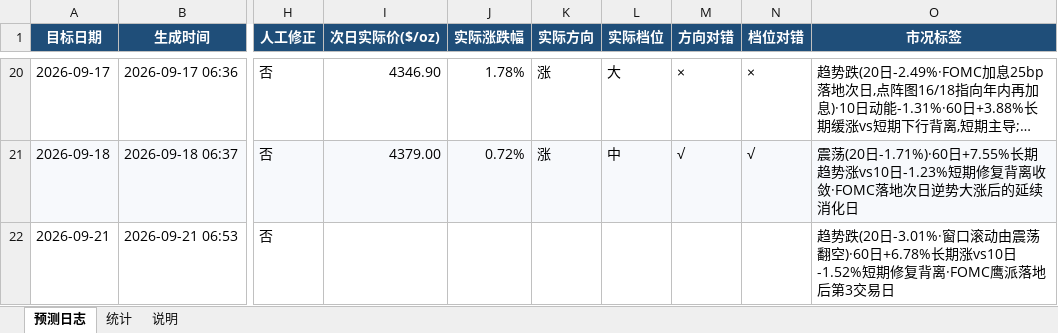
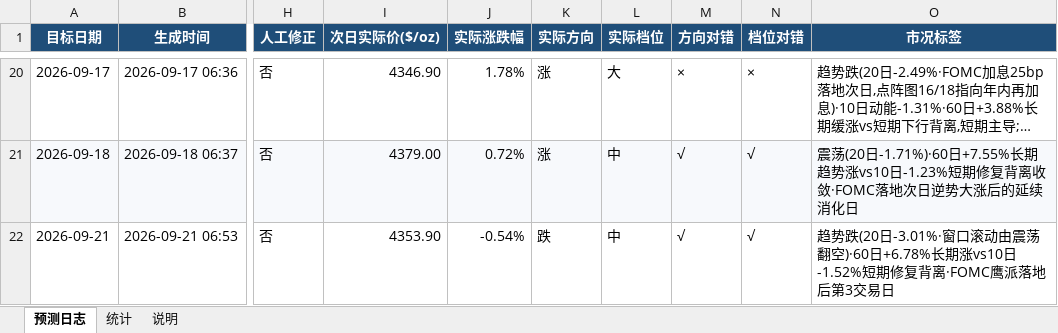
Before and after one commit to zhangjiayi03/gold-predictor, an Excel workbook: log.xlsx, sheet 预测日志, drawn as a sheet; only a part is shown, gaps mark what is left out; long unchanged cells end in …; values as stored, in another font and other column widths than the file's, no borders; the diff covers the shown part only; the diff names each change by its address in the sheet, - before the commit and + after, or states it on an @@ line.

```diff
--- a/log.xlsx (sheet 预测日志)
+++ b/log.xlsx (sheet 预测日志)
-I22 (次日实际价($/oz)): (empty)
+I22 (次日实际价($/oz)): 4353.90
-J22 (实际涨跌幅): (empty)
+J22 (实际涨跌幅): -0.54%
-K22 (实际方向): (empty)
+K22 (实际方向): 跌
-L22 (实际档位): (empty)
+L22 (实际档位): 中
-M22 (方向对错): (empty)
+M22 (方向对错): √
-N22 (档位对错): (empty)
+N22 (档位对错): √
```
Also changed, not shown: 1 added row elsewhere in this sheet, sheet 统计, 8 other files.
